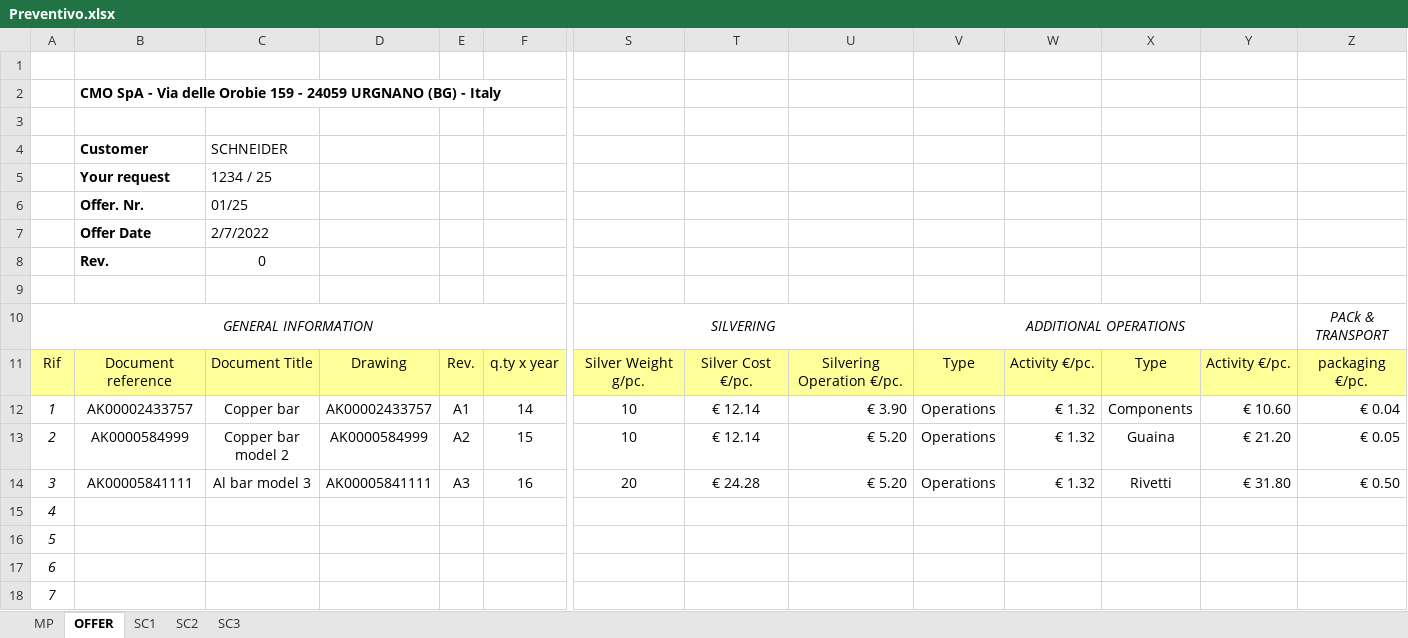
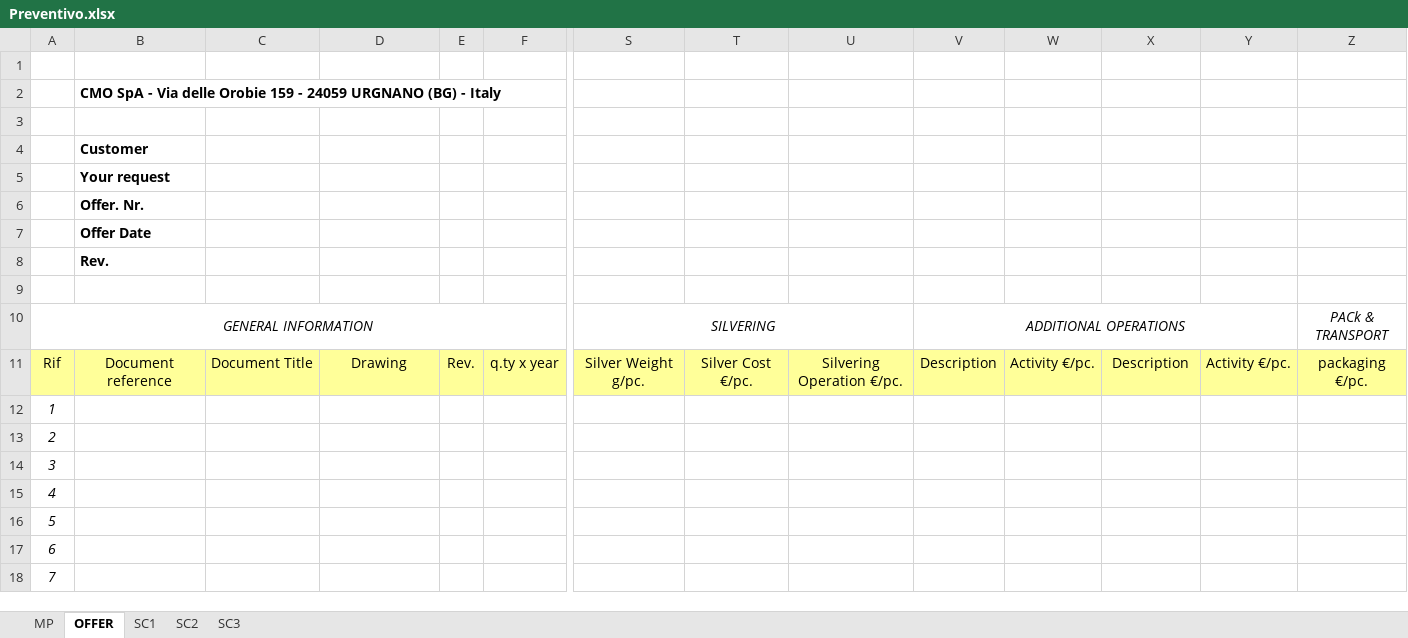
Before and after one commit to Dan-Bouk/cmo-offers, an Excel workbook: src/main/resources/Preventivo.xlsx, sheet OFFER, drawn as a sheet; only a part is shown, gaps mark what is left out; values as stored, in another font and other column widths than the file's, no borders; conditional formats not drawn; removed rows and columns are numbered as before the commit, all else as after; rows hold the shown columns only; the diff names each change by its address in the sheet, - before the commit and + after, or states it on an @@ line.

Commit message:
Remove 'SC' sheets from exported Excel

```diff
--- a/src/main/resources/Preventivo.xlsx (sheet OFFER)
+++ b/src/main/resources/Preventivo.xlsx (sheet OFFER)
-C4: SCHNEIDER
+C4: (empty)
-C5: 1234 / 25
+C5: (empty)
-C6: 01/25
+C6: (empty)
-C7: 2/7/2022
+C7: (empty)
-C8: 0
+C8: (empty)
-V11: Type
+V11: Description
-X11: Type
+X11: Description
-row 12: 1 | AK00002433757 | Copper bar | AK00002433757 | A1 | 14 | 10 | € 12.14 | € 3.90 | Operations | € 1.32 | Components | € 10.60 | € 0.04
-row 13: 2 | AK0000584999 | Copper bar model 2 | AK0000584999 | A2 | 15 | 10 | € 12.14 | € 5.20 | Operations | € 1.32 | Guaina | € 21.20 | € 0.05
-row 14: 3 | AK00005841111 | Al bar model 3 | AK00005841111 | A3 | 16 | 20 | € 24.28 | € 5.20 | Operations | € 1.32 | Rivetti | € 31.80 | € 0.50
+row 12: 1
+row 13: 2
+row 14: 3
```
Also changed, not shown: 1 other file.
